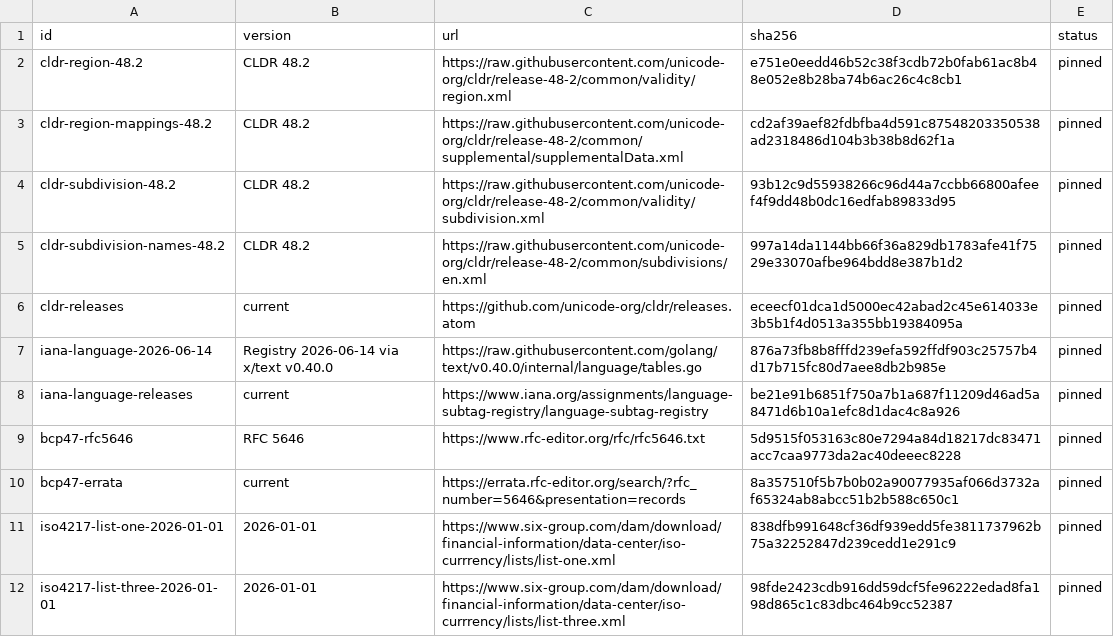
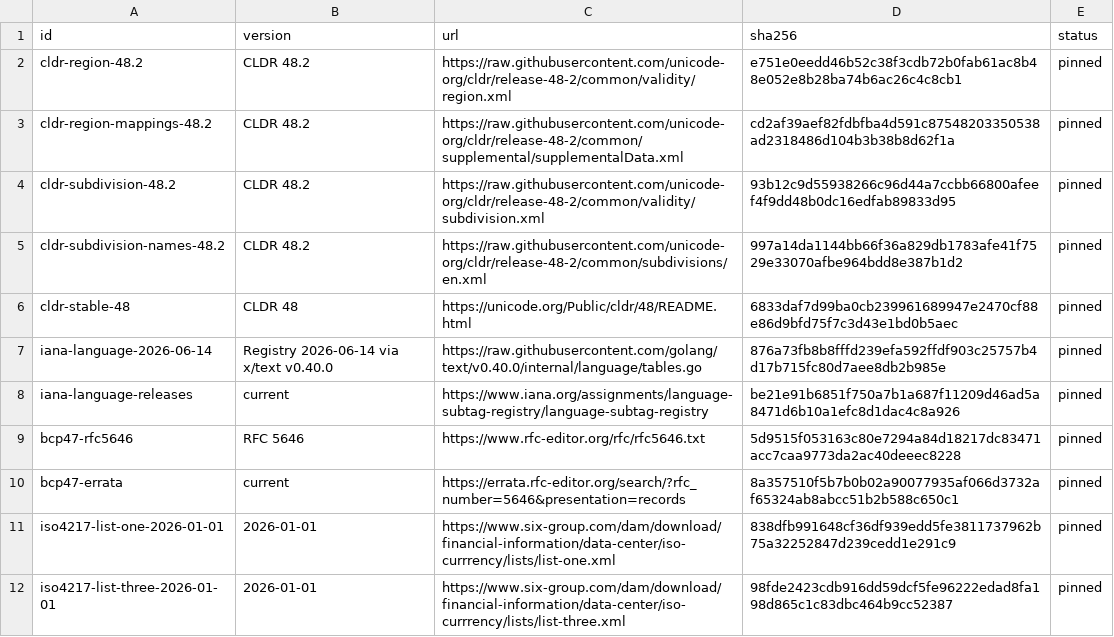
Before and after one commit to faustbrian/go-international, a TSV file: specification/sources.tsv, drawn as a sheet; only a part is shown; removed rows and columns are numbered as before the commit, all else as after; the diff names each change by its address in the sheet, - before the commit and + after, or states it on an @@ line.

Commit message:
chore(specification): narrow CLDR release monitoring
Track the versioned stable distribution instead of a feed that includes
prereleases and production snapshots.

Impact: none

```diff
--- a/specification/sources.tsv
+++ b/specification/sources.tsv
-row 6: cldr-releases | current | https://github.com/unicode-org/cldr/releases.atom | eceecf01dca1d5000ec42abad2c45e614033e3b5b1f4d0513a355bb19384095a | pinned
+row 6: cldr-stable-48 | CLDR 48 | https://unicode.org/Public/cldr/48/README.html | 6833daf7d99ba0cb239961689947e2470cf88e86d9bfd75f7c3d43e1bd0b5aec | pinned
```
Also changed, not shown: 3 other files.
